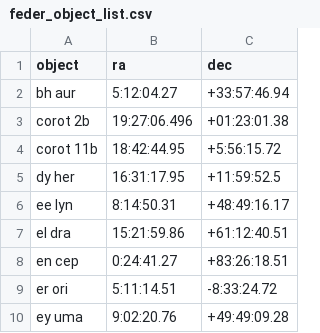
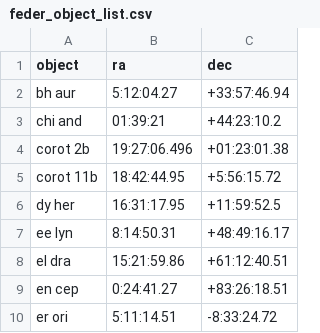
Before and after one commit to feder-observatory/feder-object-list, a CSV file: feder_object_list.csv, drawn as a sheet; only a part is shown; the shorter side is filled out with more unchanged rows; the diff names each change by its address in the sheet, - before the commit and + after, or states it on an @@ line.

Commit message:
Add chi and

```diff
--- a/feder_object_list.csv
+++ b/feder_object_list.csv
+row 3: chi and | 01:39:21 | +44:23:10.2
```
